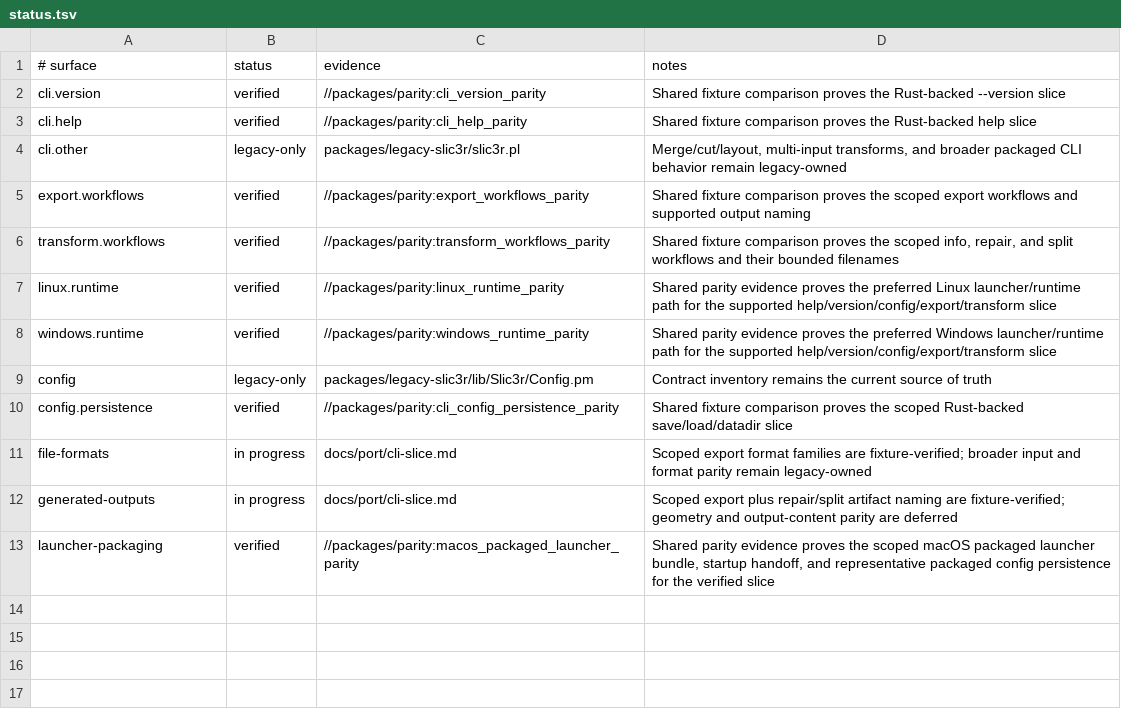
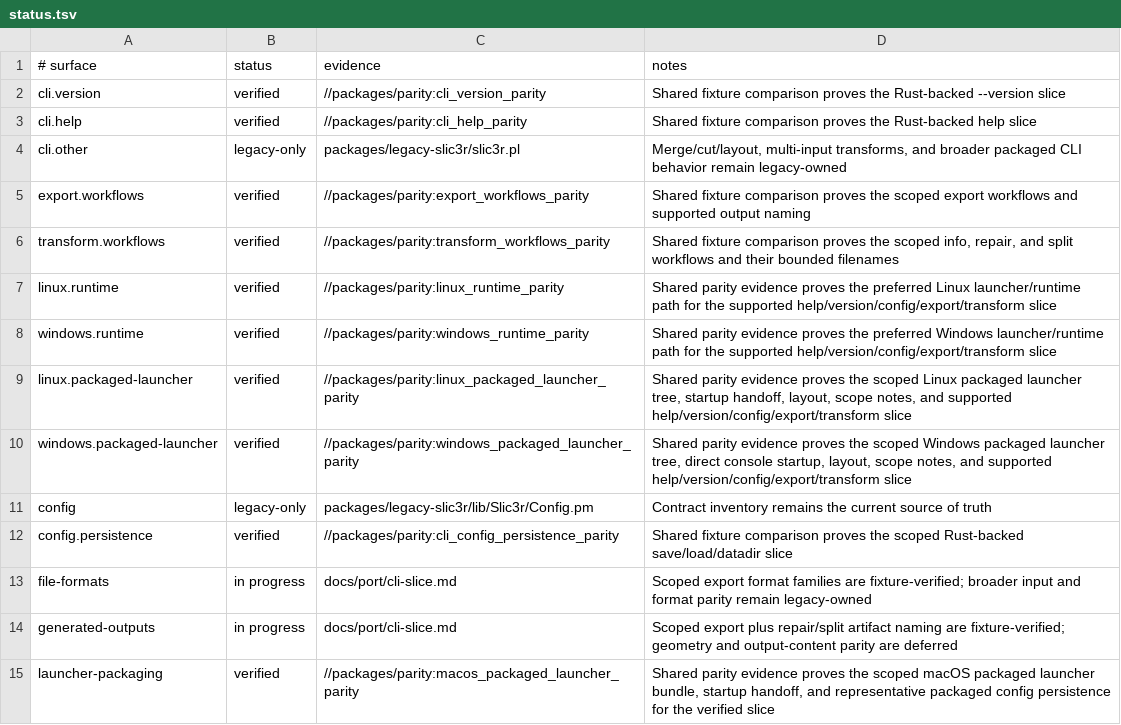
Before and after one commit to bright-builds-llc/slic3r, a TSV file: packages/parity/status.tsv, drawn as a sheet; the diff names each change by its address in the sheet, - before the commit and + after, or states it on an @@ line.

```diff
--- a/packages/parity/status.tsv
+++ b/packages/parity/status.tsv
+row 9: linux.packaged-launcher | verified | //packages/parity:linux_packaged_launcher_parity | Shared parity evidence proves the scoped Linux packaged launcher tree, startup handoff, layout, scope notes, and supported help/version/config/export/transform slice
+row 10: windows.packaged-launcher | verified | //packages/parity:windows_packaged_launcher_parity | Shared parity evidence proves the scoped Windows packaged launcher tree, direct console startup, layout, scope notes, and supported help/version/config/export/transform slice
```
Also changed, not shown: 27 other files.
